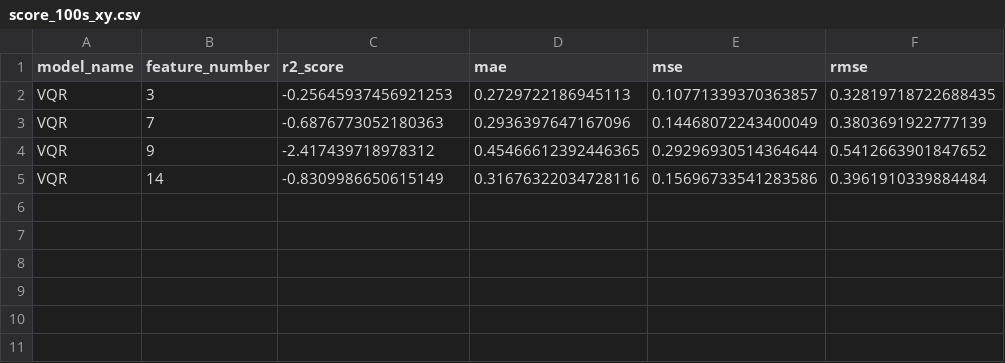
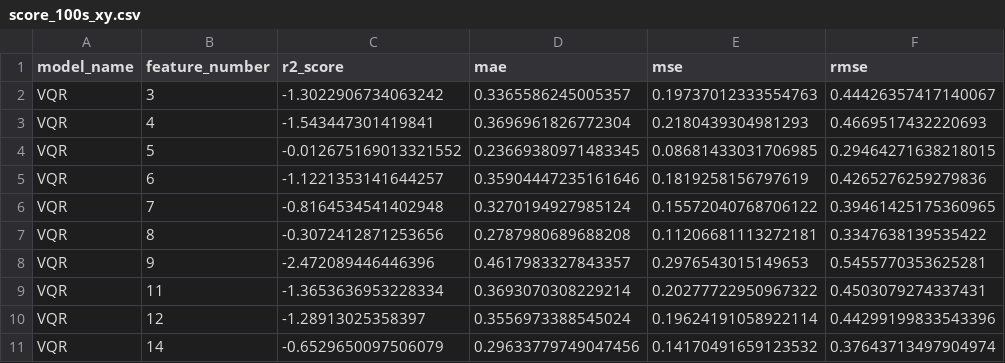
Before and after one commit to lovemom-exe/fourstack-quantum-logistics, a CSV file: ml/evaluation/benchmark_data/perishable_bm/vqr/score_100s_xy.csv, drawn as a sheet.

```diff
--- a/ml/evaluation/benchmark_data/perishable_bm/vqr/score_100s_xy.csv
+++ b/ml/evaluation/benchmark_data/perishable_bm/vqr/score_100s_xy.csv
@@ -1,5 +1,11 @@
 model_name,feature_number,r2_score,mae,mse,rmse
-VQR,3,-0.25645937456921253,0.2729722186945113,0.10771339370363857,0.32819718722688435
-VQR,7,-0.6876773052180363,0.2936397647167096,0.14468072243400049,0.3803691922777139
-VQR,9,-2.417439718978312,0.45466612392446365,0.29296930514364644,0.5412663901847652
-VQR,14,-0.8309986650615149,0.31676322034728116,0.15696733541283586,0.3961910339884484
+VQR,3,-1.3022906734063242,0.3365586245005357,0.19737012333554763,0.44426357417140067
+VQR,4,-1.543447301419841,0.3696961826772304,0.2180439304981293,0.4669517432220693
+VQR,5,-0.012675169013321552,0.23669380971483345,0.08681433031706985,0.29464271638218015
+VQR,6,-1.1221353141644257,0.35904447235161646,0.1819258156797619,0.4265276259279836
+VQR,7,-0.8164534541402948,0.3270194927985124,0.15572040768706122,0.39461425175360965
+VQR,8,-0.3072412871253656,0.2787980689688208,0.11206681113272181,0.3347638139535422
+VQR,9,-2.472089446446396,0.4617983327843357,0.2976543015149653,0.5455770353625281
+VQR,11,-1.3653636953228334,0.3693070308229214,0.20277722950967322,0.4503079274337431
+VQR,12,-1.28913025358397,0.3556973388545024,0.19624191058922114,0.44299199833543396
+VQR,14,-0.6529650097506079,0.29633779749047456,0.14170491659123532,0.37643713497904974
```
Also changed, not shown: ml/evaluation/benchmark_data/perishable_bm/xgboost/score_100s_xy.csv, ml/evaluation/benchmark_data/perishable_bm/xgboost/score_200s_xy.csv, 20 other files.
